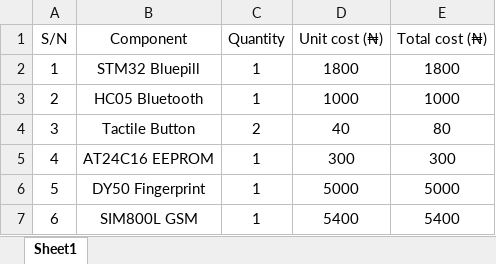
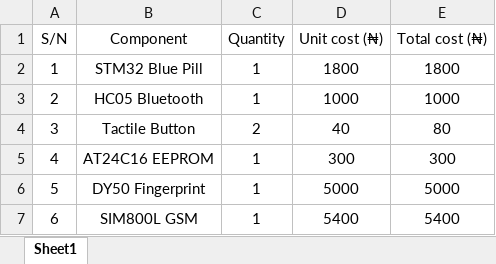
Before and after one commit to MUDAL/Tamper-Proof-Smart-Lock, an Excel workbook: BOM/BOM.xlsx, sheet Sheet1, drawn as a sheet; only a part is shown; values as stored, in another font and other column widths than the file's, no borders; the diff names each change by its address in the sheet, - before the commit and + after, or states it on an @@ line.

Commit message:
Update BOM.xlsx

```diff
--- a/BOM/BOM.xlsx (sheet Sheet1)
+++ b/BOM/BOM.xlsx (sheet Sheet1)
-B2 (Component): STM32 Bluepill
+B2 (Component): STM32 Blue Pill
```
